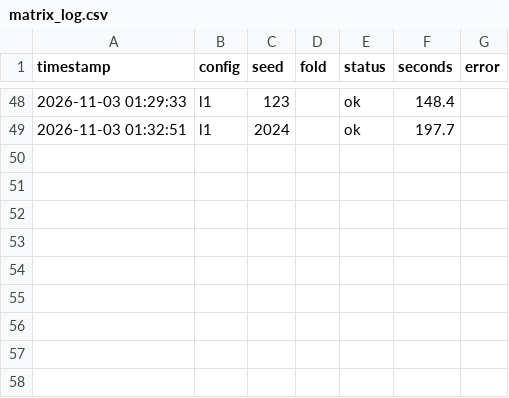
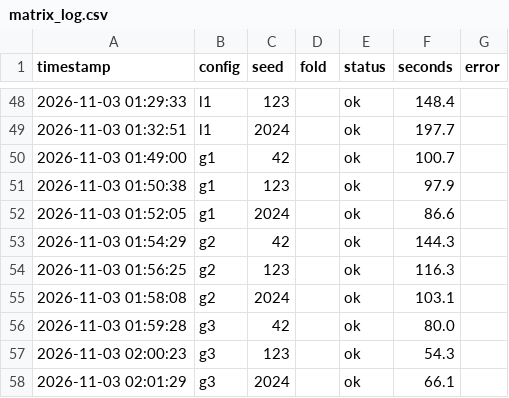
Before and after one commit to Nguyen15idhue/GTSRB-CNN, a CSV file: outputs/results/v2/matrix_log.csv, drawn as a sheet; only a part is shown, gaps mark what is left out; the diff names each change by its address in the sheet, - before the commit and + after, or states it on an @@ line.

```diff
--- a/outputs/results/v2/matrix_log.csv
+++ b/outputs/results/v2/matrix_log.csv
+row 50: 2026-11-03 01:49:00 | g1 | 42 |  | ok | 100.7
+row 51: 2026-11-03 01:50:38 | g1 | 123 |  | ok | 97.9
+row 52: 2026-11-03 01:52:05 | g1 | 2024 |  | ok | 86.6
+row 53: 2026-11-03 01:54:29 | g2 | 42 |  | ok | 144.3
+row 54: 2026-11-03 01:56:25 | g2 | 123 |  | ok | 116.3
+row 55: 2026-11-03 01:58:08 | g2 | 2024 |  | ok | 103.1
+row 56: 2026-11-03 01:59:28 | g3 | 42 |  | ok | 80.0
+row 57: 2026-11-03 02:00:23 | g3 | 123 |  | ok | 54.3
+row 58: 2026-11-03 02:01:29 | g3 | 2024 |  | ok | 66.1
```
Also changed, not shown: docs/kehoach/1/MA_TRAN_RUN.csv, outputs/results/v2/summary.csv, 18 other files.
